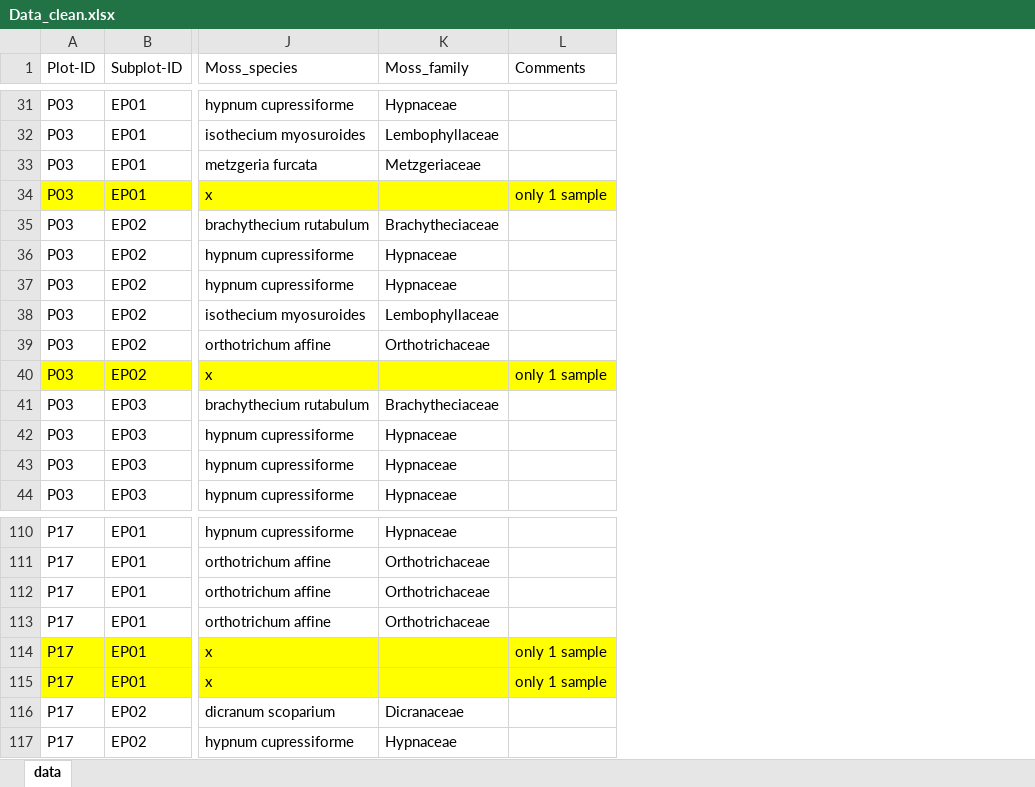
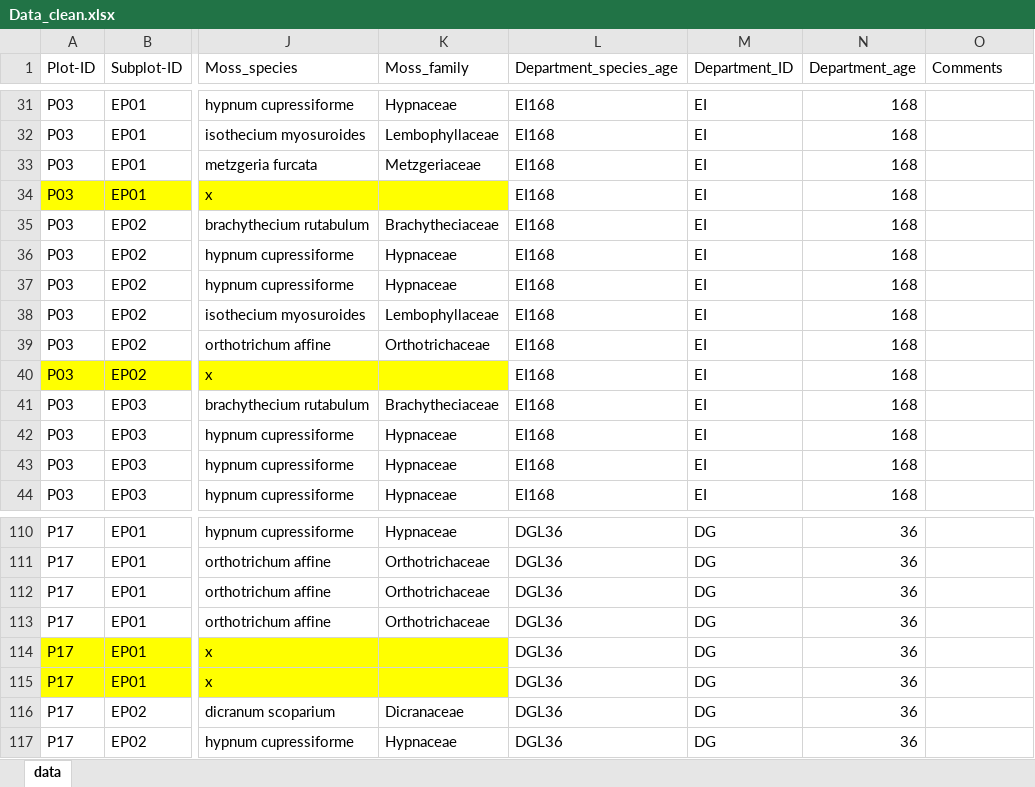
Before and after one commit to GeoMOER-Students-Space/Envimaster-BioGeo, an Excel workbook: field_data/stage_3/Data_clean.xlsx, sheet data, drawn as a sheet; only a part is shown, gaps mark what is left out; values as stored, in another font and other column widths than the file's, no borders; addresses are those after the commit; the diff covers the shown part only; the diff names each change by its address in the sheet, - before the commit and + after, or states it on an @@ line.

```diff
--- a/field_data/stage_3/Data_clean.xlsx (sheet data)
+++ b/field_data/stage_3/Data_clean.xlsx (sheet data)
+column L (Department_species_age), rows 31-44: all EI168; rows 110-117: all DGL36
+column M (Department_ID), rows 31-44: all EI; rows 110-117: all DG
+column N (Department_age), rows 31-44: all 168; rows 110-117: all 36
-O34 (Comments): only 1 sample
+O34 (Comments): (empty)
-O34 fill: #FFFF00
+O34 fill: none
-O40 (Comments): only 1 sample
+O40 (Comments): (empty)
-O40 fill: #FFFF00
+O40 fill: none
-O114:O115 (Comments): only 1 sample
+O114:O115 (Comments): (empty)
-O114:O115 fill: #FFFF00
+O114:O115 fill: none
```
Also changed, not shown: 7 edited cells and cell formats elsewhere in this sheet, field_data/stage_3/Mainplot.xlsx, 2 other files.
